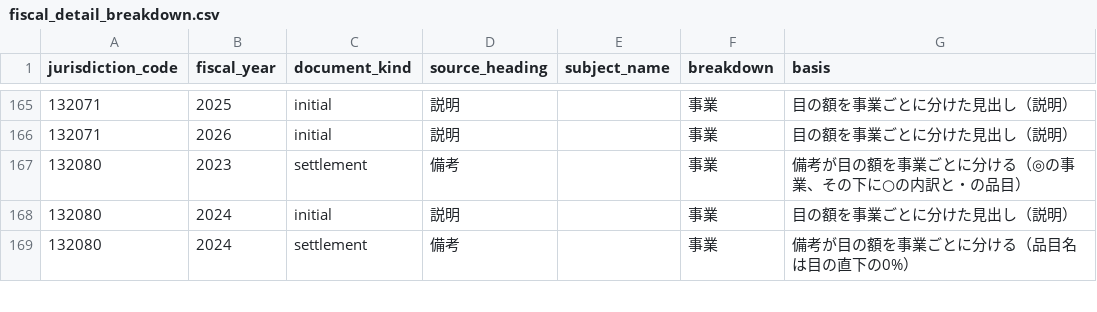
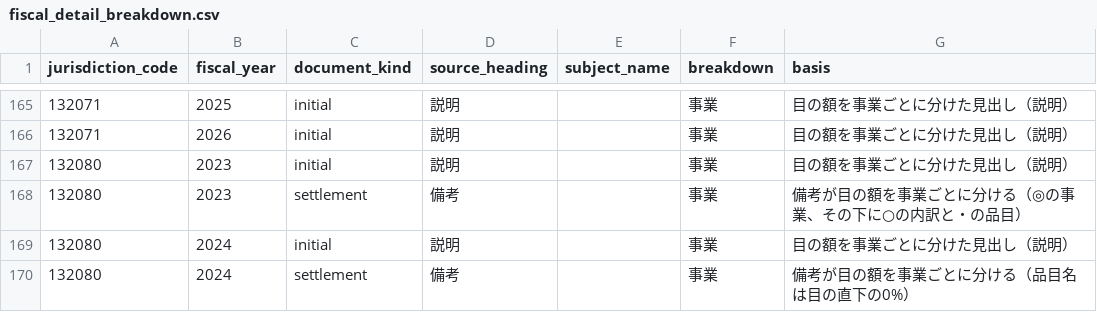
Before and after one commit to fudoki-hensansitu/fudoki, a CSV file: pipeline/dbt/seeds/fiscal/fiscal_detail_breakdown.csv, drawn as a sheet; only a part is shown, gaps mark what is left out.

```diff
--- a/pipeline/dbt/seeds/fiscal/fiscal_detail_breakdown.csv
+++ b/pipeline/dbt/seeds/fiscal/fiscal_detail_breakdown.csv
@@ -166,2 +166,3 @@ jurisdiction_code,fiscal_year,document_kind,source_heading,subject_name,breakdow
 132071,2026,initial,説明,,事業,目の額を事業ごとに分けた見出し（説明）
+132080,2023,initial,説明,,事業,目の額を事業ごとに分けた見出し（説明）
 132080,2023,settlement,備考,,事業,備考が目の額を事業ごとに分ける（◎の事業、その下に○の内訳と・の品目）
```
Also changed, not shown: 3 other files.
